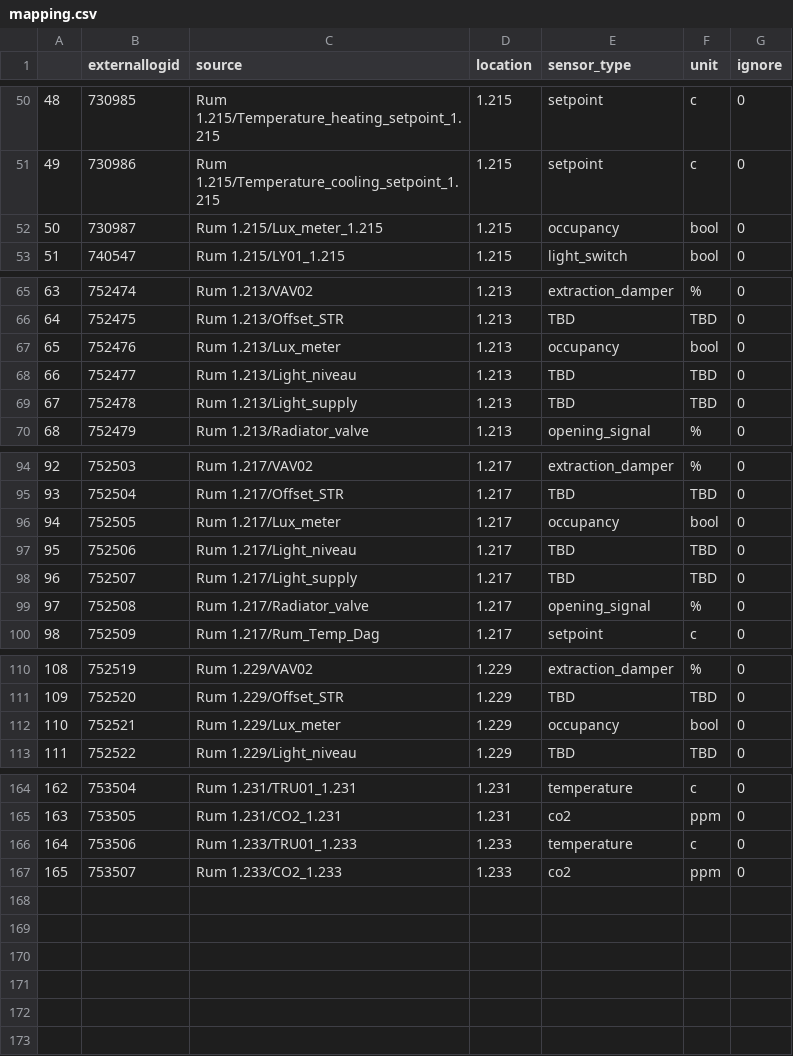
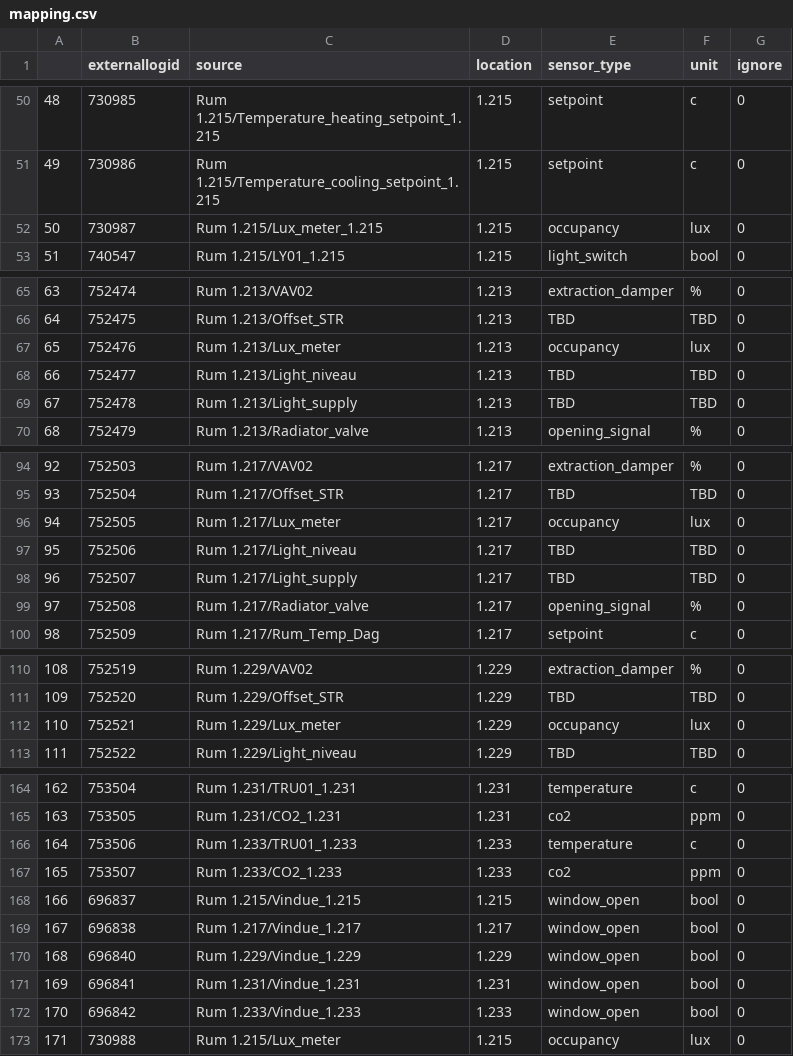
Before and after one commit to falkecarlsen/esus-tmv23, a CSV file: resources/mapping.csv, drawn as a sheet; only a part is shown, gaps mark what is left out; the diff covers the shown part only.

Commit message:
fix mapping-misses for 5xlux meter, 1xwindow sensor

```diff
--- a/resources/mapping.csv
+++ b/resources/mapping.csv
@@ -51,3 +51,3 @@
 49,730986,Rum 1.215/Temperature_cooling_setpoint_1.215,1.215,setpoint,c,0
-50,730987,Rum 1.215/Lux_meter_1.215,1.215,occupancy,bool,0
+50,730987,Rum 1.215/Lux_meter_1.215,1.215,occupancy,lux,0
 51,740547,Rum 1.215/LY01_1.215,1.215,light_switch,bool,0
@@ -66,3 +66,3 @@
 64,752475,Rum 1.213/Offset_STR,1.213,TBD,TBD,0
-65,752476,Rum 1.213/Lux_meter,1.213,occupancy,bool,0
+65,752476,Rum 1.213/Lux_meter,1.213,occupancy,lux,0
 66,752477,Rum 1.213/Light_niveau,1.213,TBD,TBD,0
@@ -95,3 +95,3 @@
 93,752504,Rum 1.217/Offset_STR,1.217,TBD,TBD,0
-94,752505,Rum 1.217/Lux_meter,1.217,occupancy,bool,0
+94,752505,Rum 1.217/Lux_meter,1.217,occupancy,lux,0
 95,752506,Rum 1.217/Light_niveau,1.217,TBD,TBD,0
@@ -111,3 +111,3 @@
 109,752520,Rum 1.229/Offset_STR,1.229,TBD,TBD,0
-110,752521,Rum 1.229/Lux_meter,1.229,occupancy,bool,0
+110,752521,Rum 1.229/Lux_meter,1.229,occupancy,lux,0
 111,752522,Rum 1.229/Light_niveau,1.229,TBD,TBD,0
@@ -167 +167,7 @@
 165,753507,Rum 1.233/CO2_1.233,1.233,co2,ppm,0
+166,696837,Rum 1.215/Vindue_1.215,1.215,window_open,bool,0
+167,696838,Rum 1.217/Vindue_1.217,1.217,window_open,bool,0
+168,696840,Rum 1.229/Vindue_1.229,1.229,window_open,bool,0
+169,696841,Rum 1.231/Vindue_1.231,1.231,window_open,bool,0
+170,696842,Rum 1.233/Vindue_1.233,1.233,window_open,bool,0
+171,730988,Rum 1.215/Lux_meter,1.215,occupancy,lux,0
```
Also changed, not shown: 2 edited cells elsewhere in this file, 1 other file.
